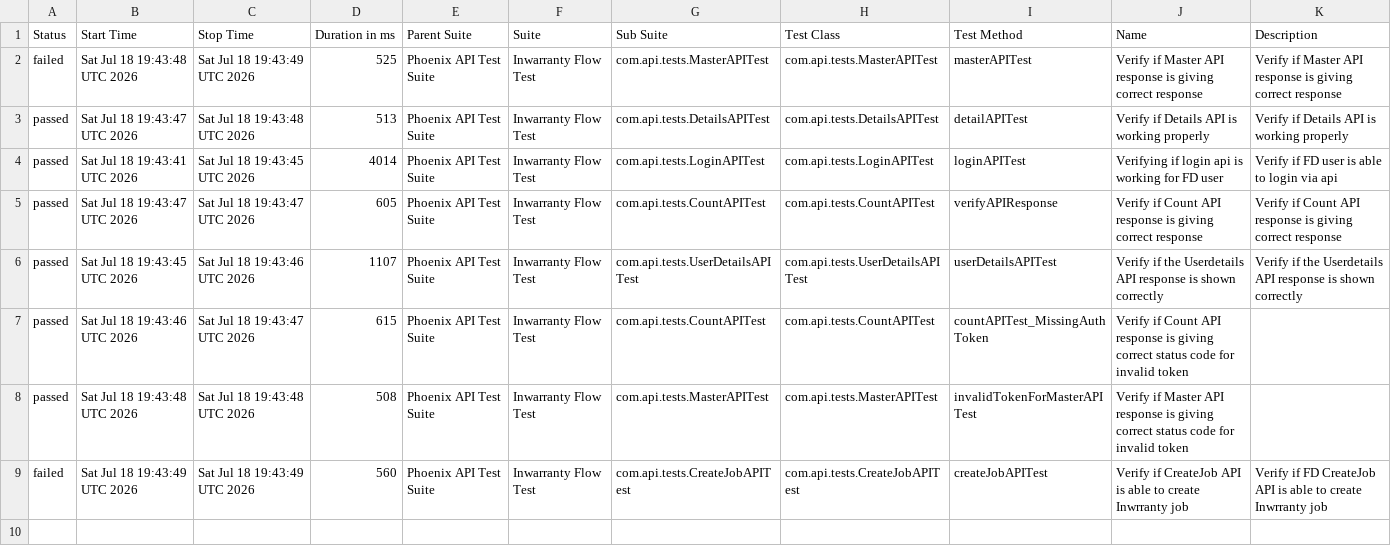
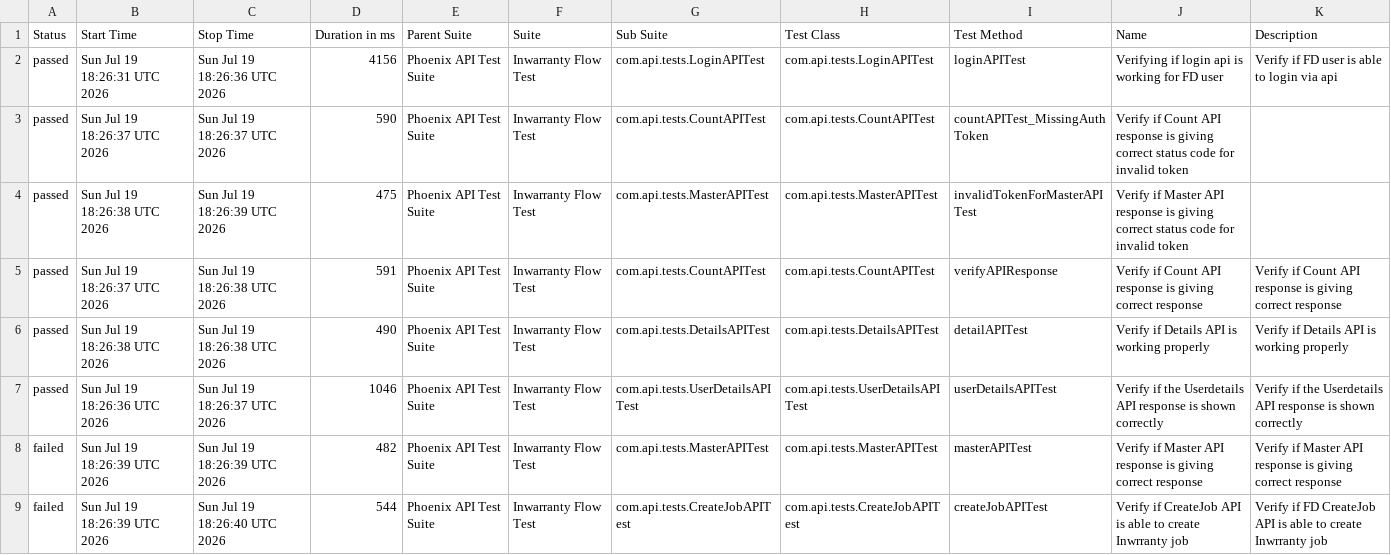
Before and after one commit to rounit/PhoenixTestAutomationFramework, a CSV file: data/suites.csv, drawn as a sheet.

```diff
--- a/data/suites.csv
+++ b/data/suites.csv
@@ -1,9 +1,9 @@
 "Status","Start Time","Stop Time","Duration in ms","Parent Suite","Suite","Sub Suite","Test Class","Test Method","Name","Description"
-"failed","Sat Jul 18 19:43:48 UTC 2026","Sat Jul 18 19:43:49 UTC 2026","525","Phoenix API Test Suite","Inwarranty Flow Test","com.api.tests.MasterAPITest","com.api.tests.MasterAPITest","masterAPITest","Verify if Master API response is giving correct response","Verify if Master API response is giving correct response"
-"passed","Sat Jul 18 19:43:47 UTC 2026","Sat Jul 18 19:43:48 UTC 2026","513","Phoenix API Test Suite","Inwarranty Flow Test","com.api.tests.DetailsAPITest","com.api.tests.DetailsAPITest","detailAPITest","Verify if Details API is working properly","Verify if Details API is working properly"
-"passed","Sat Jul 18 19:43:41 UTC 2026","Sat Jul 18 19:43:45 UTC 2026","4014","Phoenix API Test Suite","Inwarranty Flow Test","com.api.tests.LoginAPITest","com.api.tests.LoginAPITest","loginAPITest","Verifying if login api is working for FD user","Verify if FD user is able to login via api"
-"passed","Sat Jul 18 19:43:47 UTC 2026","Sat Jul 18 19:43:47 UTC 2026","605","Phoenix API Test Suite","Inwarranty Flow Test","com.api.tests.CountAPITest","com.api.tests.CountAPITest","verifyAPIResponse","Verify if Count API response is giving correct response","Verify if Count API response is giving correct response"
-"passed","Sat Jul 18 19:43:45 UTC 2026","Sat Jul 18 19:43:46 UTC 2026","1107","Phoenix API Test Suite","Inwarranty Flow Test","com.api.tests.UserDetailsAPITest","com.api.tests.UserDetailsAPITest","userDetailsAPITest","Verify if the Userdetails API response is shown correctly","Verify if the Userdetails API response is shown correctly"
-"passed","Sat Jul 18 19:43:46 UTC 2026","Sat Jul 18 19:43:47 UTC 2026","615","Phoenix API Test Suite","Inwarranty Flow Test","com.api.tests.CountAPITest","com.api.tests.CountAPITest","countAPITest_MissingAuthToken","Verify if Count API response is giving correct status code for invalid token",""
-"passed","Sat Jul 18 19:43:48 UTC 2026","Sat Jul 18 19:43:48 UTC 2026","508","Phoenix API Test Suite","Inwarranty Flow Test","com.api.tests.MasterAPITest","com.api.tests.MasterAPITest","invalidTokenForMasterAPITest","Verify if Master API response is giving correct status code for invalid token",""
-"failed","Sat Jul 18 19:43:49 UTC 2026","Sat Jul 18 19:43:49 UTC 2026","560","Phoenix API Test Suite","Inwarranty Flow Test","com.api.tests.CreateJobAPITest","com.api.tests.CreateJobAPITest","createJobAPITest","Verify if CreateJob API is able to create Inwrranty job","Verify if FD CreateJob API is able to create Inwrranty job"
+"passed","Sun Jul 19 18:26:31 UTC 2026","Sun Jul 19 18:26:36 UTC 2026","4156","Phoenix API Test Suite","Inwarranty Flow Test","com.api.tests.LoginAPITest","com.api.tests.LoginAPITest","loginAPITest","Verifying if login api is working for FD user","Verify if FD user is able to login via api"
+"passed","Sun Jul 19 18:26:37 UTC 2026","Sun Jul 19 18:26:37 UTC 2026","590","Phoenix API Test Suite","Inwarranty Flow Test","com.api.tests.CountAPITest","com.api.tests.CountAPITest","countAPITest_MissingAuthToken","Verify if Count API response is giving correct status code for invalid token",""
+"passed","Sun Jul 19 18:26:38 UTC 2026","Sun Jul 19 18:26:39 UTC 2026","475","Phoenix API Test Suite","Inwarranty Flow Test","com.api.tests.MasterAPITest","com.api.tests.MasterAPITest","invalidTokenForMasterAPITest","Verify if Master API response is giving correct status code for invalid token",""
+"passed","Sun Jul 19 18:26:37 UTC 2026","Sun Jul 19 18:26:38 UTC 2026","591","Phoenix API Test Suite","Inwarranty Flow Test","com.api.tests.CountAPITest","com.api.tests.CountAPITest","verifyAPIResponse","Verify if Count API response is giving correct response","Verify if Count API response is giving correct response"
+"passed","Sun Jul 19 18:26:38 UTC 2026","Sun Jul 19 18:26:38 UTC 2026","490","Phoenix API Test Suite","Inwarranty Flow Test","com.api.tests.DetailsAPITest","com.api.tests.DetailsAPITest","detailAPITest","Verify if Details API is working properly","Verify if Details API is working properly"
+"passed","Sun Jul 19 18:26:36 UTC 2026","Sun Jul 19 18:26:37 UTC 2026","1046","Phoenix API Test Suite","Inwarranty Flow Test","com.api.tests.UserDetailsAPITest","com.api.tests.UserDetailsAPITest","userDetailsAPITest","Verify if the Userdetails API response is shown correctly","Verify if the Userdetails API response is shown correctly"
+"failed","Sun Jul 19 18:26:39 UTC 2026","Sun Jul 19 18:26:39 UTC 2026","482","Phoenix API Test Suite","Inwarranty Flow Test","com.api.tests.MasterAPITest","com.api.tests.MasterAPITest","masterAPITest","Verify if Master API response is giving correct response","Verify if Master API response is giving correct response"
+"failed","Sun Jul 19 18:26:39 UTC 2026","Sun Jul 19 18:26:40 UTC 2026","544","Phoenix API Test Suite","Inwarranty Flow Test","com.api.tests.CreateJobAPITest","com.api.tests.CreateJobAPITest","createJobAPITest","Verify if CreateJob API is able to create Inwrranty job","Verify if FD CreateJob API is able to create Inwrranty job"
```
Also changed, not shown: data/behaviors.csv, 52 other files.
